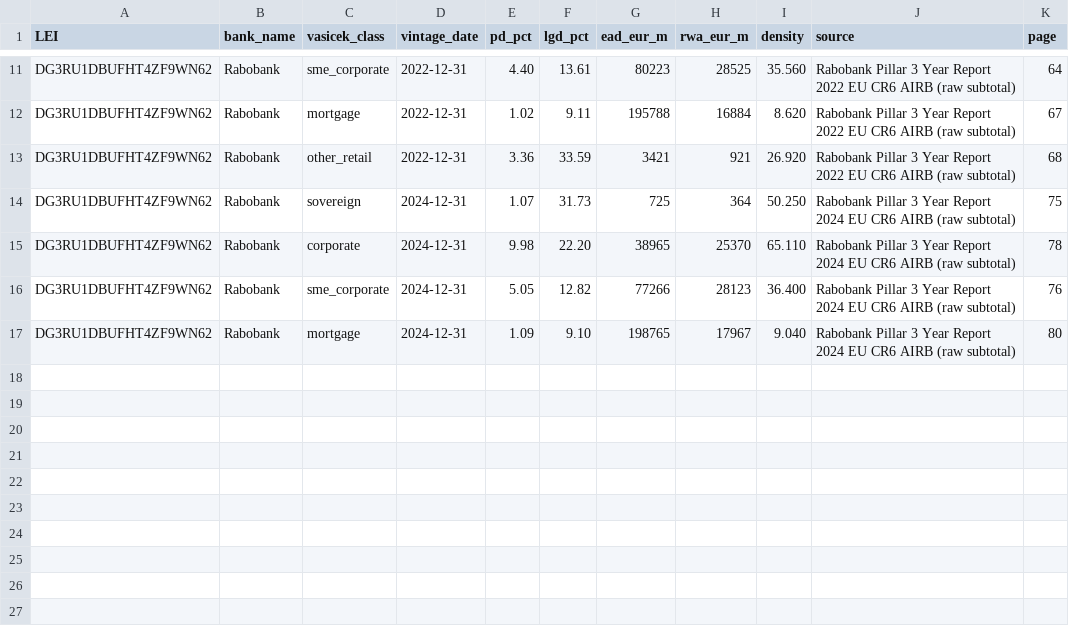
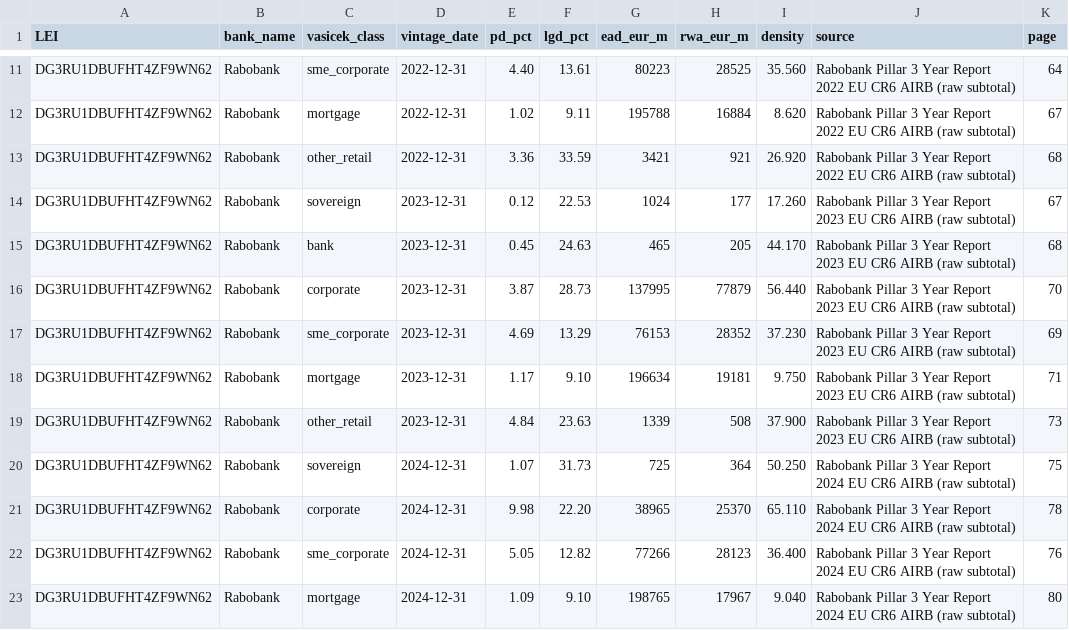
Before and after one commit to blerongashi12-code/Risk-Management, a CSV file: Risk management/data/backtest_raw/rabobank_raw_rows.csv, drawn as a sheet; only a part is shown, gaps mark what is left out; the diff names each change by its address in the sheet, - before the commit and + after, or states it on an @@ line.

```diff
--- a/Risk management/data/backtest_raw/rabobank_raw_rows.csv
+++ b/Risk management/data/backtest_raw/rabobank_raw_rows.csv
+row 14: DG3RU1DBUFHT4ZF9WN62 | Rabobank | sovereign | 2023-12-31 | 0.12 | 22.53 | 1024 | 177 | 17.260 | Rabobank Pillar 3 Year Report 2023 EU CR6 AIRB (raw subtotal) | 67
+row 15: DG3RU1DBUFHT4ZF9WN62 | Rabobank | bank | 2023-12-31 | 0.45 | 24.63 | 465 | 205 | 44.170 | Rabobank Pillar 3 Year Report 2023 EU CR6 AIRB (raw subtotal) | 68
+row 16: DG3RU1DBUFHT4ZF9WN62 | Rabobank | corporate | 2023-12-31 | 3.87 | 28.73 | 137995 | 77879 | 56.440 | Rabobank Pillar 3 Year Report 2023 EU CR6 AIRB (raw subtotal) | 70
+row 17: DG3RU1DBUFHT4ZF9WN62 | Rabobank | sme_corporate | 2023-12-31 | 4.69 | 13.29 | 76153 | 28352 | 37.230 | Rabobank Pillar 3 Year Report 2023 EU CR6 AIRB (raw subtotal) | 69
+row 18: DG3RU1DBUFHT4ZF9WN62 | Rabobank | mortgage | 2023-12-31 | 1.17 | 9.10 | 196634 | 19181 | 9.750 | Rabobank Pillar 3 Year Report 2023 EU CR6 AIRB (raw subtotal) | 71
+row 19: DG3RU1DBUFHT4ZF9WN62 | Rabobank | other_retail | 2023-12-31 | 4.84 | 23.63 | 1339 | 508 | 37.900 | Rabobank Pillar 3 Year Report 2023 EU CR6 AIRB (raw subtotal) | 73
```
Also changed, not shown: Risk management/data/pillar3_backtest_pdlgd.csv, 3 other files.
